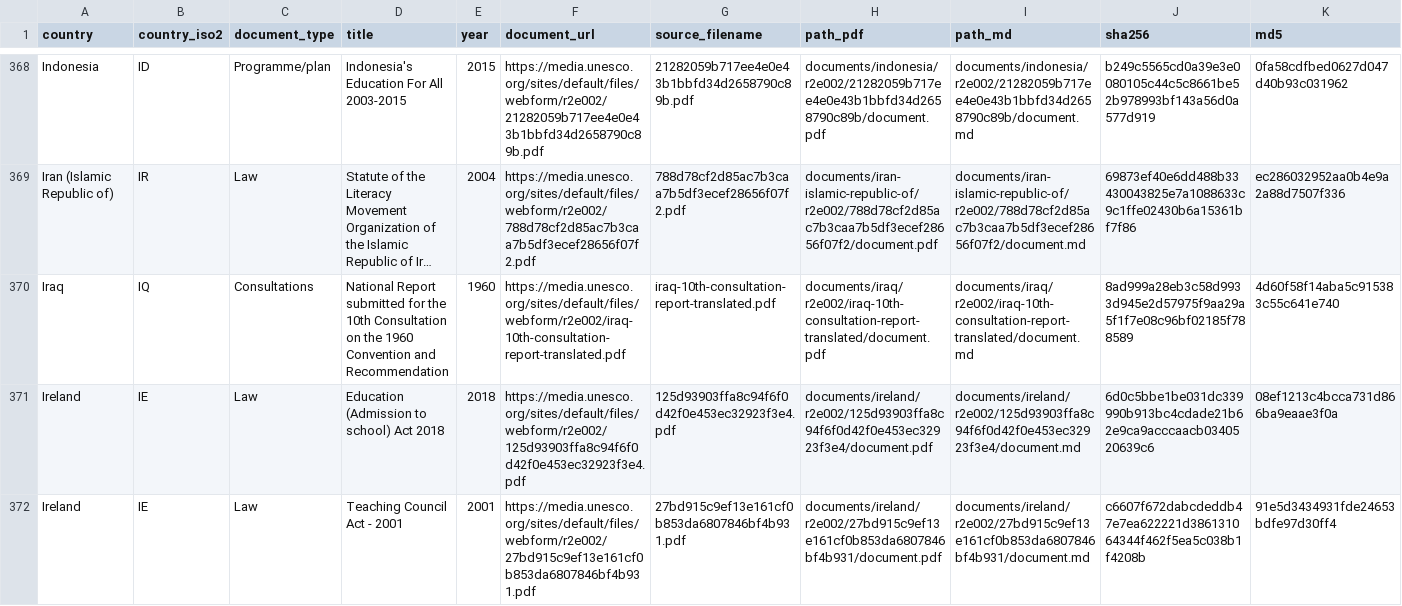
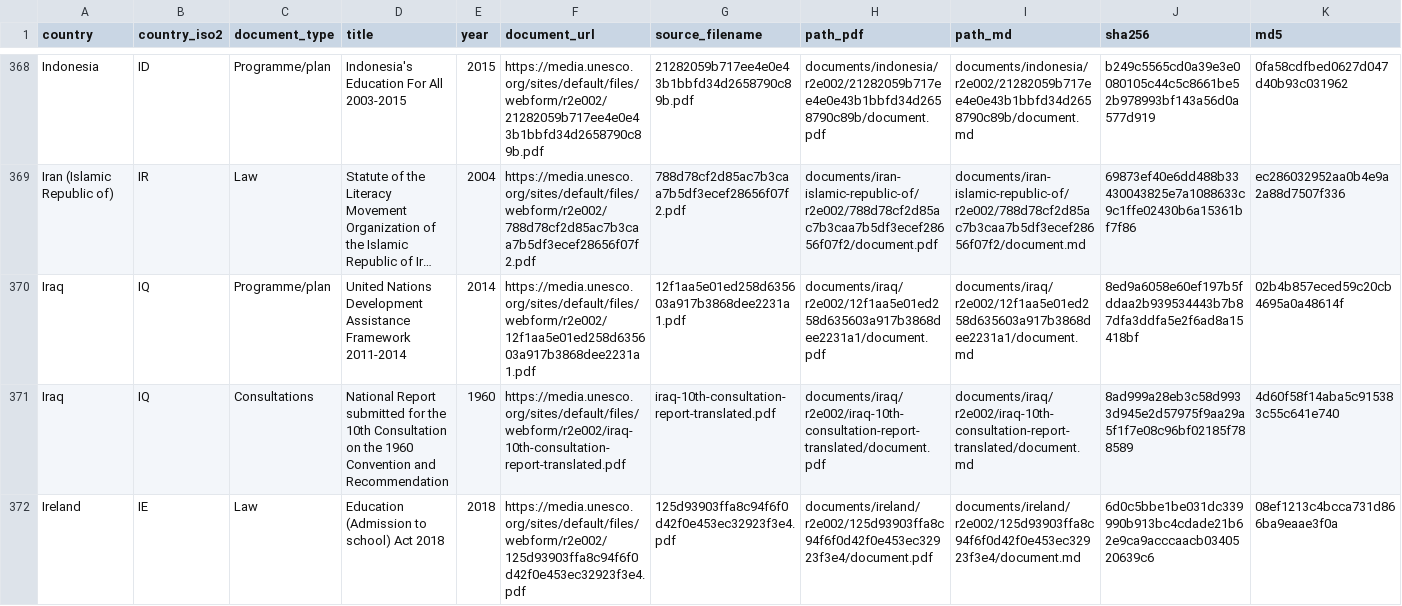
Before and after one commit to cjangrist/unesco-observatory-on-the-right-to-education, a CSV file: manifest.csv, drawn as a sheet; only a part is shown, gaps mark what is left out; the shorter side is filled out with more unchanged rows; long unchanged cells end in …; rows hold the shown columns only; the diff names each change by its address in the sheet, - before the commit and + after, or states it on an @@ line.

Commit message:
add Iraq: United Nations Development Assistance Framework 2011-201
Source: https://media.unesco.org/sites/default/files/webform/r2e002/12f1aa5e01ed258d635603a917b3868dee2231a1.pdf
Type: Programme/plan  Year: 2014  Pages: 75
PDF sha256: 8ed9a6058e60ef197b5fddaa2b939534443b7b87dfa3ddfa5e2f6ad8a15418bf

Extracted with Docling, then heading structure corrected against the source pages by a model reading the attached PDF, one page window at a time. Page boundaries are delimited [[START OF PAGE n]] / [[END OF PAGE n]] so a passage can cite the page it came from. Every edit is recorded with its before text, after text and the page evidence cited for it.

Machine extraction repaired by a model. Not a certified transcript.

```diff
--- a/manifest.csv
+++ b/manifest.csv
+row 370: Iraq | IQ | Programme/plan | United Nations Development Assistance Framework 2011-2014 | 2014 | https://media.unesco.org/sites/default/files/webform/r2e002/12f1aa5e01ed258d635603a917b3868dee2231a1.pdf | 12f1aa5e01ed258d635603a917b3868dee2231a1.pdf | documents/iraq/r2e002/12f1aa5e01ed258d635603a917b3868dee2231a1/document.pdf | documents/iraq/r2e002/12f1aa5e01ed258d635603a917b3868dee2231a1/document.md | 8ed9a6058e60ef197b5fddaa2b939534443b7b87dfa3ddfa5e2f6ad8a15418bf | 02b4b857eced59c20cb4695a0a48614f
```
Also changed, not shown: 2 other files.
